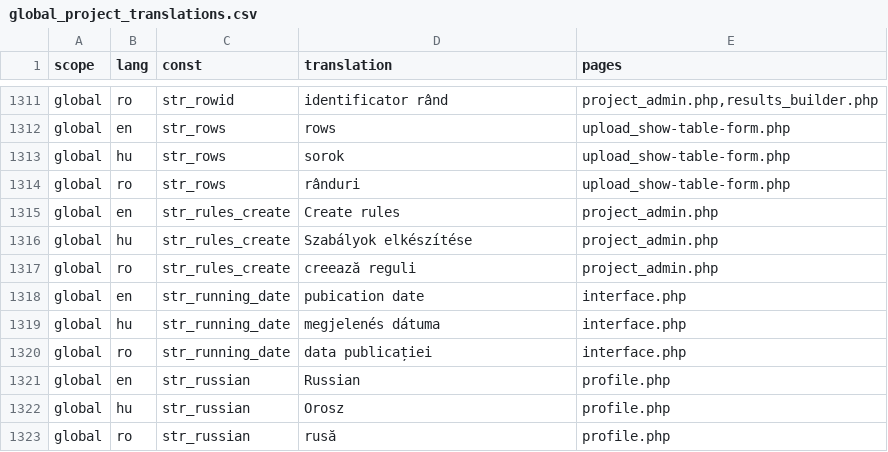
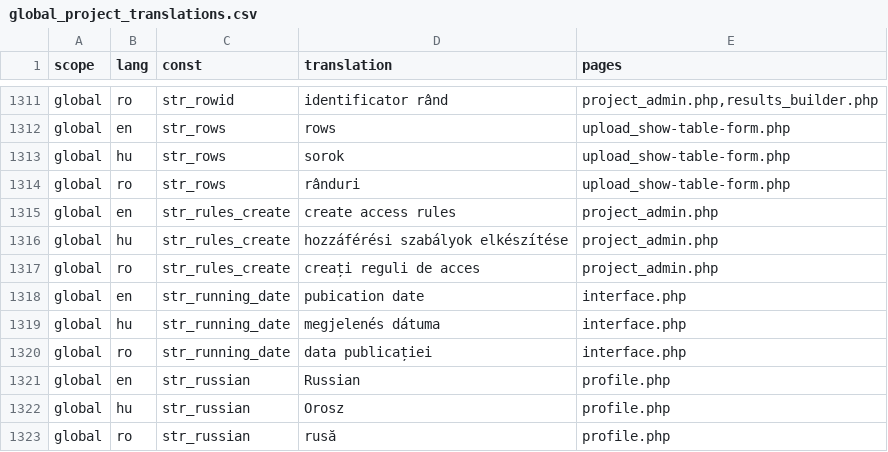
Before and after one commit to OpenBioMaps/translations, a CSV file: global_project_translations.csv, drawn as a sheet; only a part is shown, gaps mark what is left out.

Commit message:
Update global_project_translations.csv

```diff
--- a/global_project_translations.csv
+++ b/global_project_translations.csv
@@ -1314,5 +1314,5 @@
 "global","ro","str_rows","rânduri","upload_show-table-form.php"
-"global","en","str_rules_create","Create rules","project_admin.php"
-"global","hu","str_rules_create","Szabályok elkészítése","project_admin.php"
-"global","ro","str_rules_create","creează reguli","project_admin.php"
+"global","en","str_rules_create","create access rules","project_admin.php"
+"global","hu","str_rules_create","hozzáférési szabályok elkészítése","project_admin.php"
+"global","ro","str_rules_create","creați reguli de acces","project_admin.php"
 "global","en","str_running_date","pubication date","interface.php"
```
